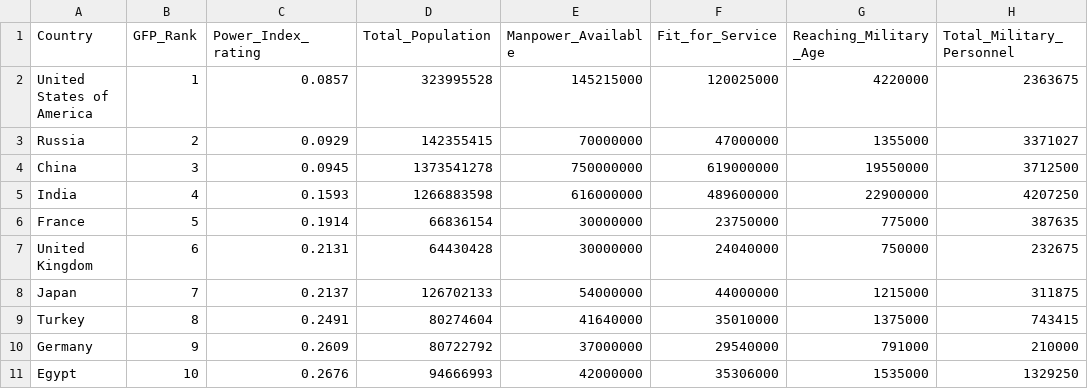
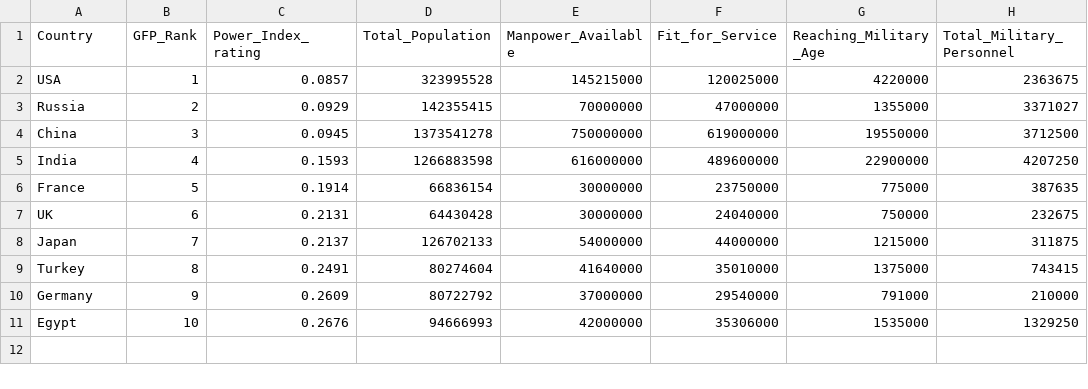
Before and after one commit to Code-Institute-Submissions/Global_Military_Force, a CSV file: data/1_Manpower_book.csv, drawn as a sheet; only a part is shown; the diff names each change by its address in the sheet, - before the commit and + after, or states it on an @@ line.

```diff
--- a/data/1_Manpower_book.csv
+++ b/data/1_Manpower_book.csv
-A2 (Country): United States of America
+A2 (Country): USA
-A7 (Country): United Kingdom
+A7 (Country): UK
```
Also changed, not shown: data/2_Air_Power_book.csv, data/3_Army_Strength_book.csv, 18 other files.
